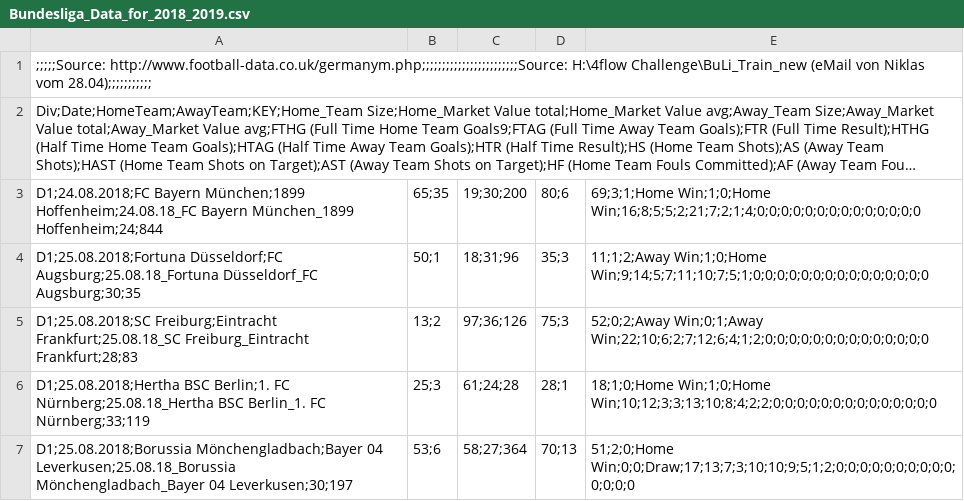
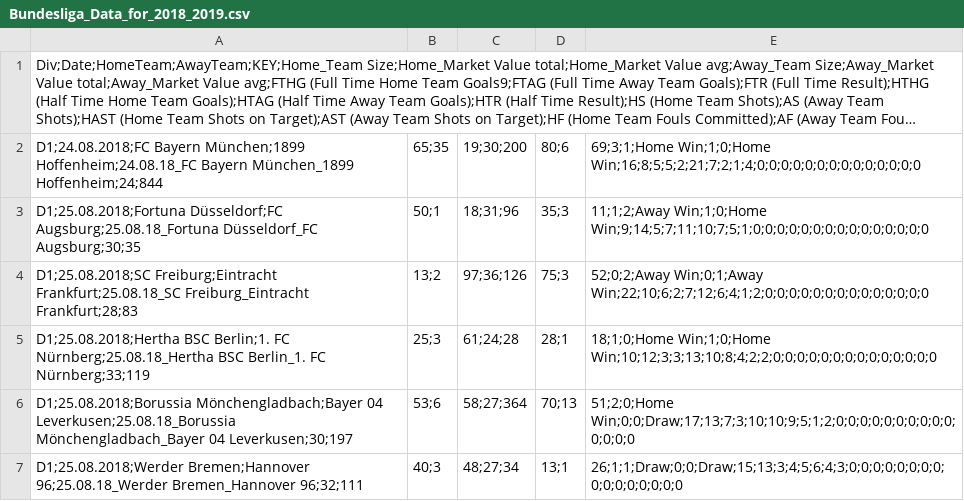
Before and after one commit to knschuckmann/ML_bundesliga_challange, a CSV file: Bundesliga_Data_for_2018_2019.csv, drawn as a sheet; only a part is shown; the shorter side is filled out with more unchanged rows; long unchanged cells end in …; the diff names each change by its address in the sheet, - before the commit and + after, or states it on an @@ line.

Commit message:
chnaged the file so it is usable

```diff
--- a/Bundesliga_Data_for_2018_2019.csv
+++ b/Bundesliga_Data_for_2018_2019.csv
-row 1: ;;;;;Source: http://www.football-data.co.uk/germanym.php;;;;;;;;;;;;;;;;;;;;;;;;Source: H:\4flow Challenge\BuLi_Train_new (eMail von Niklas vom 28.04);;;;;;;;;;;
```
